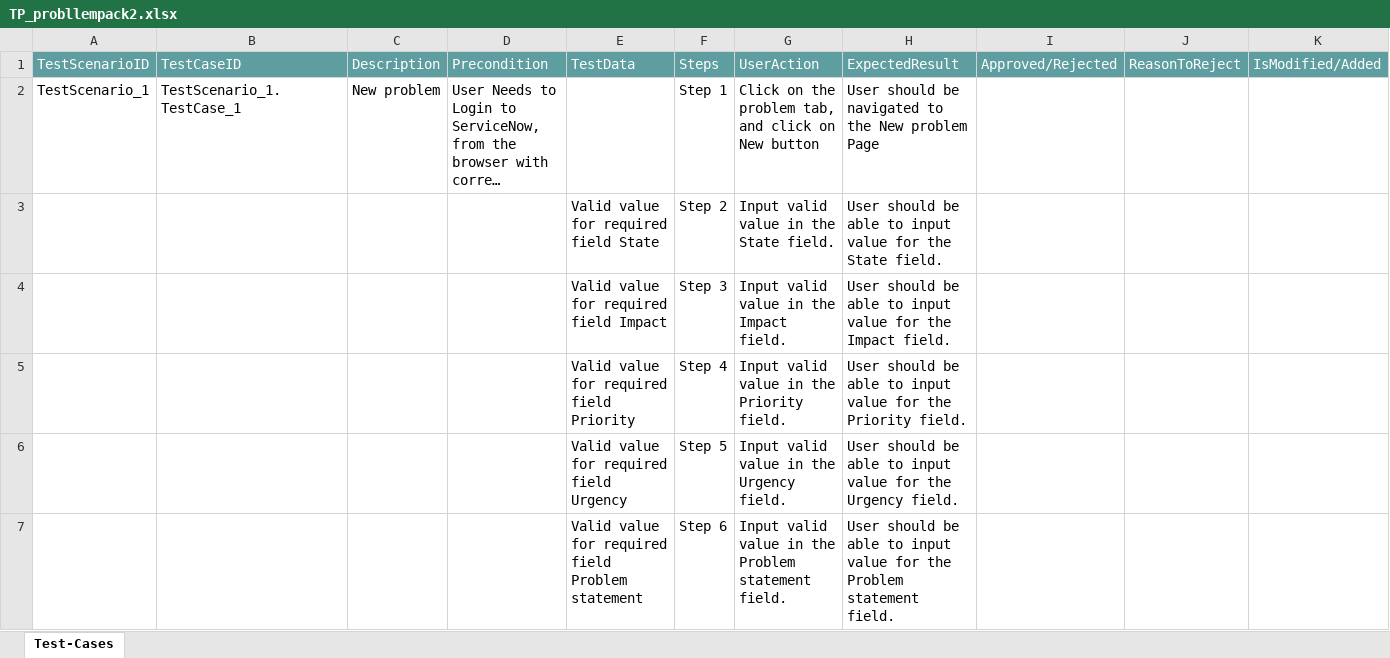
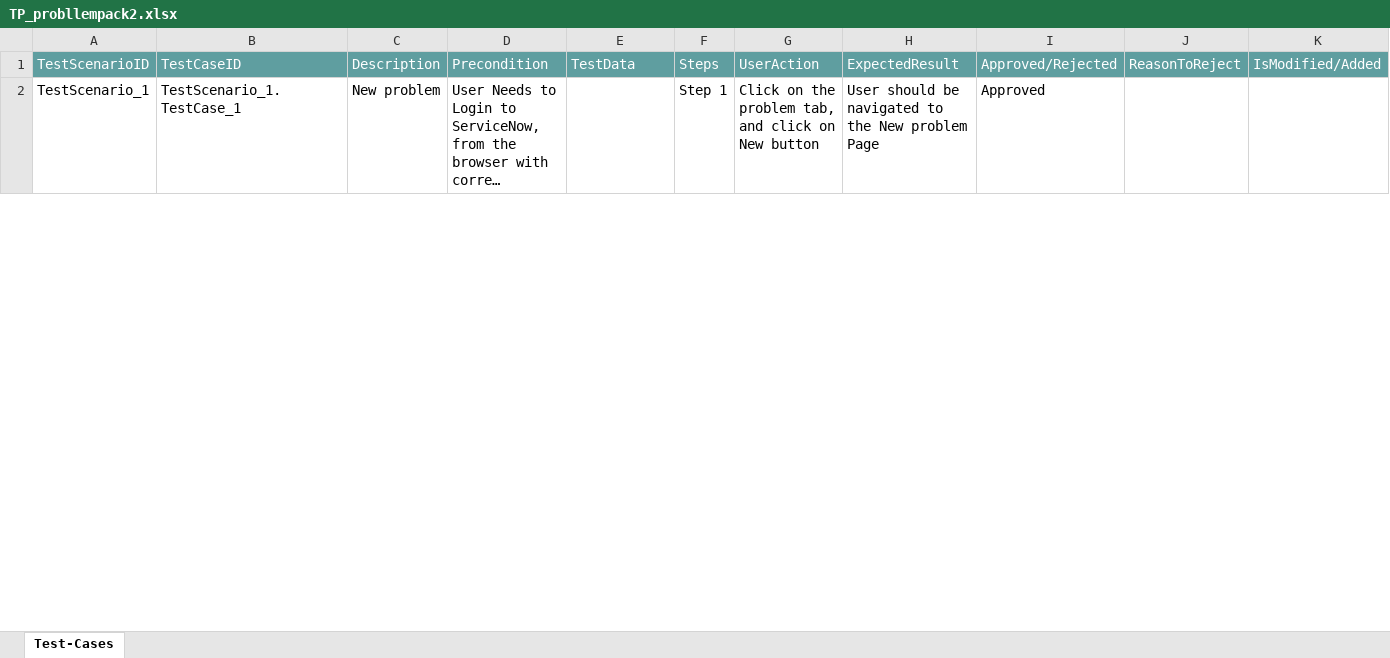
Before and after one commit to ShaikMohamedIrfan/testfordashb, an Excel workbook: TP_probllempack2.xlsx, sheet Test-Cases, drawn as a sheet; only a part is shown; long unchanged cells end in …; values as stored, in another font and other column widths than the file's, no borders; table styles not drawn; the diff covers the shown part only; the diff names each change by its address in the sheet, - before the commit and + after, or states it on an @@ line.

Commit message:
Add files via upload

```diff
--- a/TP_probllempack2.xlsx (sheet Test-Cases)
+++ b/TP_probllempack2.xlsx (sheet Test-Cases)
-I2: (empty)
+I2: Approved
@@ row 3 hidden:  |  |  |  | Valid value for required field State | Step 2 | Input valid value in the State field. | User should be able to input value for the State field. @@
@@ row 4 hidden:  |  |  |  | Valid value for required field Impact | Step 3 | Input valid value in the Impact field. | User should be able to input value for the Impact field. @@
@@ row 5 hidden:  |  |  |  | Valid value for required field Priority | Step 4 | Input valid value in the Priority field. | User should be able to input value for the Priority field. @@
@@ row 6 hidden:  |  |  |  | Valid value for required field Urgency | Step 5 | Input valid value in the Urgency field. | User should be able to input value for the Urgency field. @@
@@ row 7 hidden:  |  |  |  | Valid value for required field Problem statement | Step 6 | Input valid value in the Problem statement field. | User should be able to input value for the Problem statement field. @@
```
Also changed, not shown: 12 hidden or unhidden rows and 3 edited cells elsewhere in this sheet.
